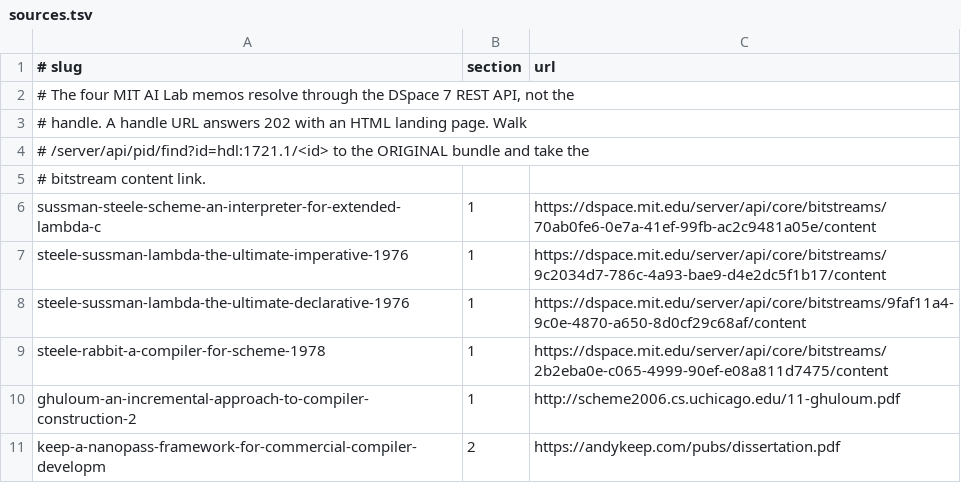
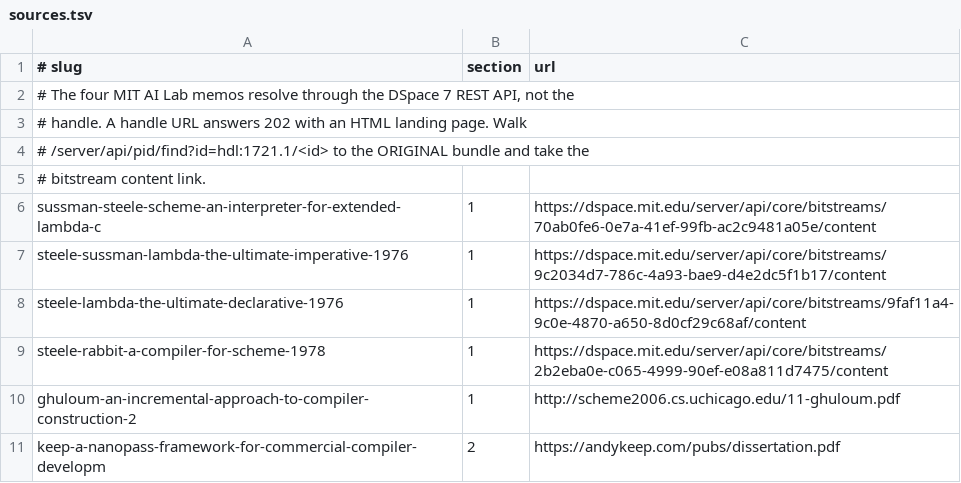
Before and after one commit to soniccyclone/scheme-benchmarking, a TSV file: tools/sources.tsv, drawn as a sheet; only a part is shown.

```diff
--- a/tools/sources.tsv
+++ b/tools/sources.tsv
@@ -7,3 +7,3 @@ sussman-steele-scheme-an-interpreter-for-extended-lambda-c	1	https://dspace.mit.
 steele-sussman-lambda-the-ultimate-imperative-1976	1	https://dspace.mit.edu/server/api/core/bitstreams/9c2034d7-786c-4a93-bae9-d4e2dc5f1b17/content
-steele-sussman-lambda-the-ultimate-declarative-1976	1	https://dspace.mit.edu/server/api/core/bitstreams/9faf11a4-9c0e-4870-a650-8d0cf29c68af/content
+steele-lambda-the-ultimate-declarative-1976	1	https://dspace.mit.edu/server/api/core/bitstreams/9faf11a4-9c0e-4870-a650-8d0cf29c68af/content
 steele-rabbit-a-compiler-for-scheme-1978	1	https://dspace.mit.edu/server/api/core/bitstreams/2b2eba0e-c065-4999-90ef-e08a811d7475/content
```
Also changed, not shown: knowledge/sources/manifest.tsv, 6 other files.
